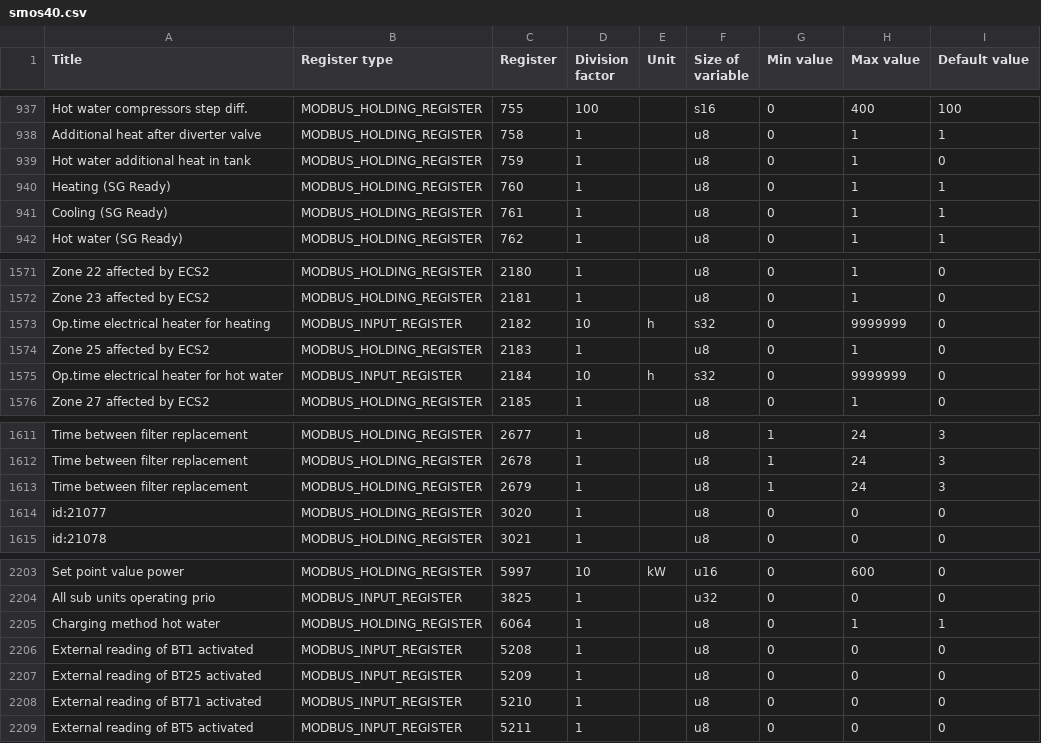
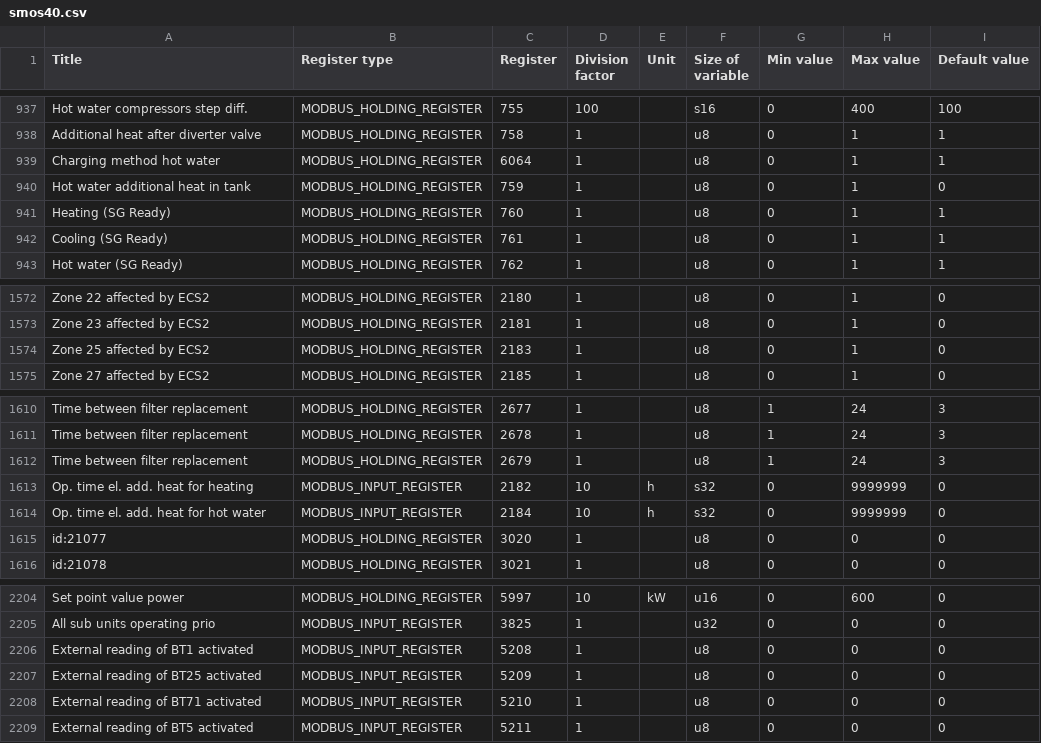
Before and after one commit to yozik04/nibe, a CSV file: nibe/data/smos40.csv, drawn as a sheet; only a part is shown, gaps mark what is left out.

```diff
--- a/nibe/data/smos40.csv
+++ b/nibe/data/smos40.csv
@@ -938,2 +938,3 @@ Hot water compressors step diff.	MODBUS_HOLDING_REGISTER	755	100		s16	0	400	100
 Additional heat after diverter valve	MODBUS_HOLDING_REGISTER	758	1		u8	0	1	1
+Charging method hot water	MODBUS_HOLDING_REGISTER	6064	1		u8	0	1	1
 Hot water additional heat in tank	MODBUS_HOLDING_REGISTER	759	1		u8	0	1	0
@@ -1572,5 +1573,3 @@ Zone 22 affected by ECS2	MODBUS_HOLDING_REGISTER	2180	1		u8	0	1	0
 Zone 23 affected by ECS2	MODBUS_HOLDING_REGISTER	2181	1		u8	0	1	0
-Op.time electrical heater for heating	MODBUS_INPUT_REGISTER	2182	10	h	s32	0	9999999	0
 Zone 25 affected by ECS2	MODBUS_HOLDING_REGISTER	2183	1		u8	0	1	0
-Op.time electrical heater for hot water	MODBUS_INPUT_REGISTER	2184	10	h	s32	0	9999999	0
 Zone 27 affected by ECS2	MODBUS_HOLDING_REGISTER	2185	1		u8	0	1	0
@@ -1613,2 +1612,4 @@ Time between filter replacement	MODBUS_HOLDING_REGISTER	2678	1		u8	1	24	3
 Time between filter replacement	MODBUS_HOLDING_REGISTER	2679	1		u8	1	24	3
+Op. time el. add. heat for heating	MODBUS_INPUT_REGISTER	2182	10	h	s32	0	9999999	0
+Op. time el. add. heat for hot water	MODBUS_INPUT_REGISTER	2184	10	h	s32	0	9999999	0
 id:21077	MODBUS_HOLDING_REGISTER	3020	1		u8	0	0	0
@@ -2204,3 +2205,2 @@ Set point value power	MODBUS_HOLDING_REGISTER	5997	10	kW	u16	0	600	0
 All sub units operating prio	MODBUS_INPUT_REGISTER	3825	1		u32	0	0	0
-Charging method hot water	MODBUS_HOLDING_REGISTER	6064	1		u8	0	1	1
 External reading of BT1 activated	MODBUS_INPUT_REGISTER	5208	1		u8	0	0	0
```
Also changed, not shown: 1 other file.
